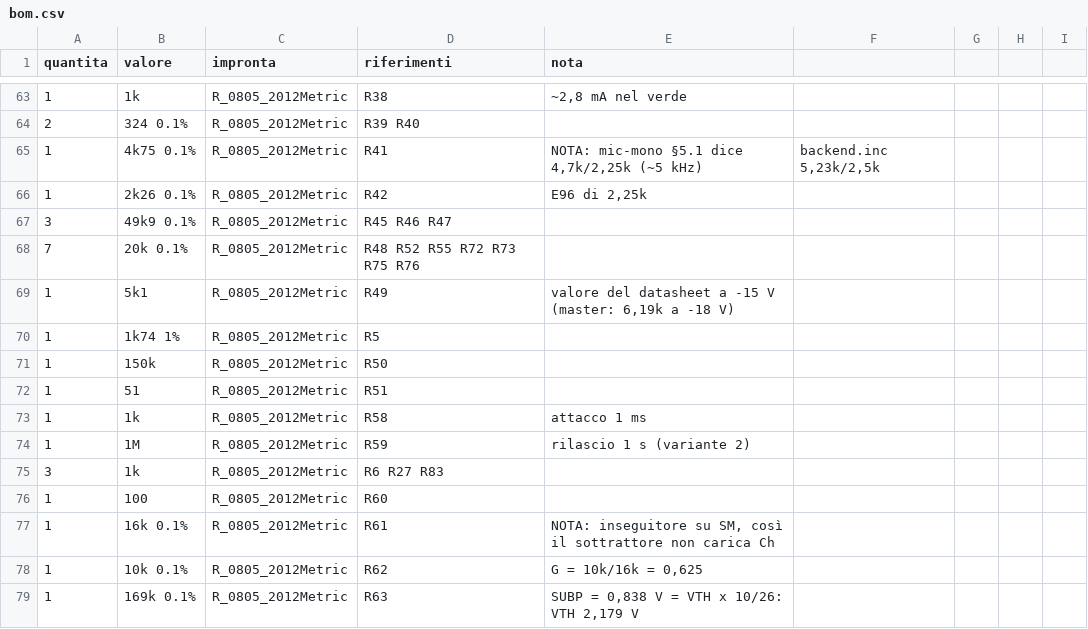
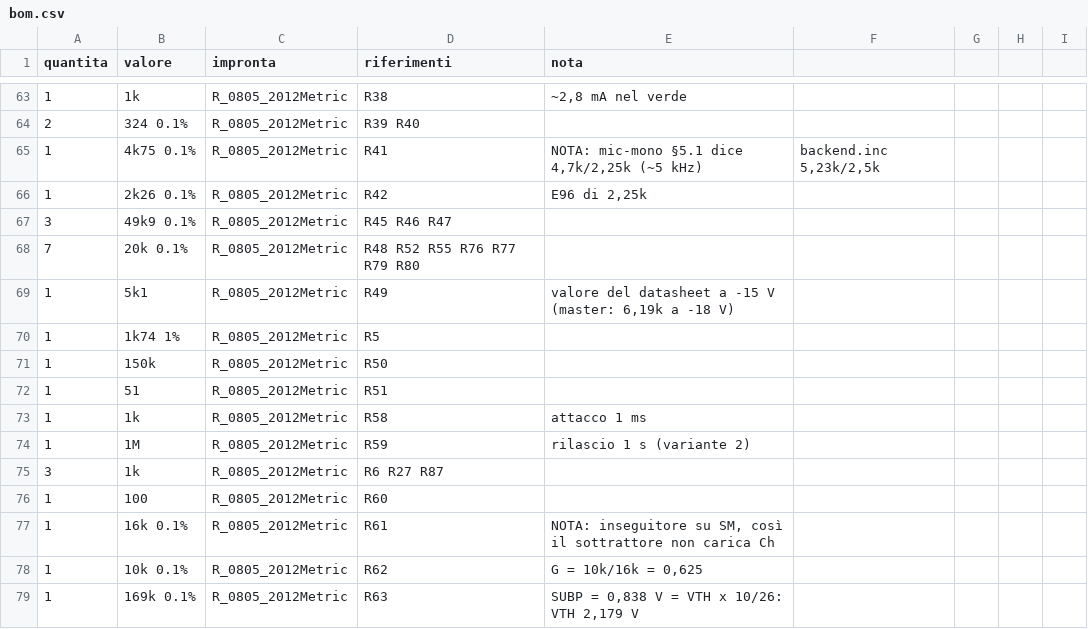
Before and after one commit to dj-filippo241/maelcum_mixer, a CSV file: pcb/mic/bom.csv, drawn as a sheet; only a part is shown, gaps mark what is left out; the diff covers the shown part only.

```diff
--- a/pcb/mic/bom.csv
+++ b/pcb/mic/bom.csv
@@ -67,3 +67,3 @@ quantita;valore;impronta;riferimenti;nota
 3;49k9 0.1%;R_0805_2012Metric;R45 R46 R47;
-7;20k 0.1%;R_0805_2012Metric;R48 R52 R55 R72 R73 R75 R76;
+7;20k 0.1%;R_0805_2012Metric;R48 R52 R55 R76 R77 R79 R80;
 1;5k1;R_0805_2012Metric;R49;valore del datasheet a -15 V (master: 6,19k a -18 V)
@@ -74,3 +74,3 @@ quantita;valore;impronta;riferimenti;nota
 1;1M;R_0805_2012Metric;R59;rilascio 1 s (variante 2)
-3;1k;R_0805_2012Metric;R6 R27 R83;
+3;1k;R_0805_2012Metric;R6 R27 R87;
 1;100;R_0805_2012Metric;R60;
```
Also changed, not shown: 5 added rows, 1 removed row and 9 edited cells elsewhere in this file, pcb/master/segnale/bom.csv, 28 other files.
